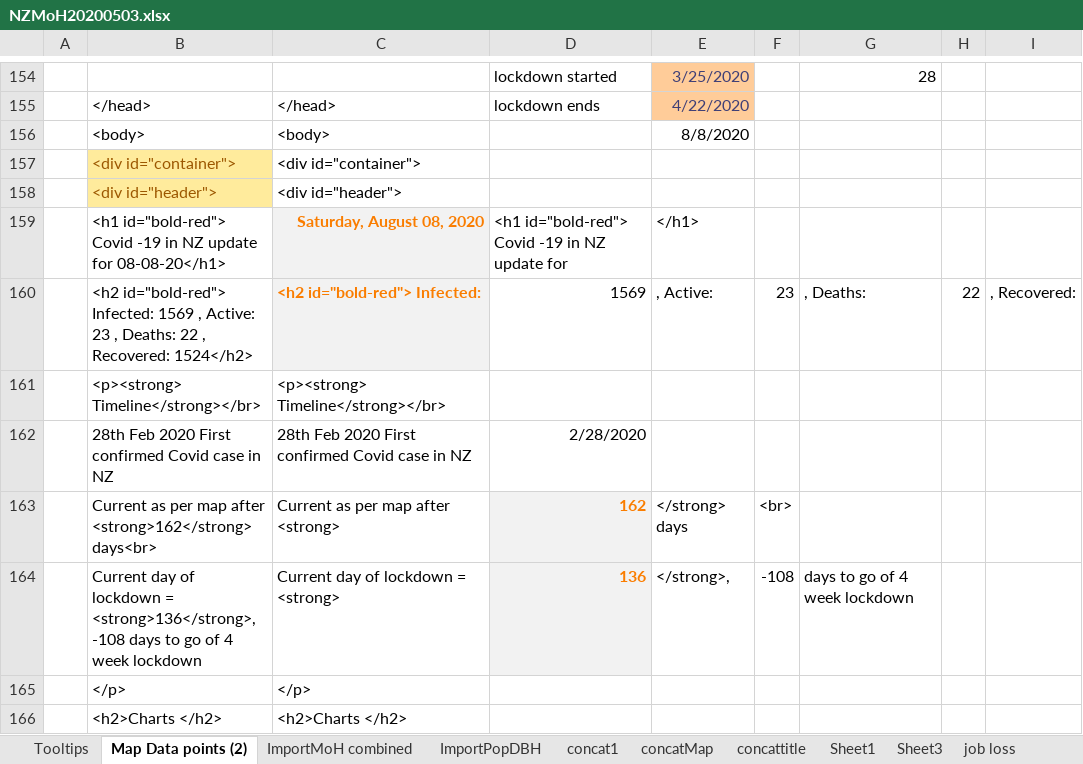
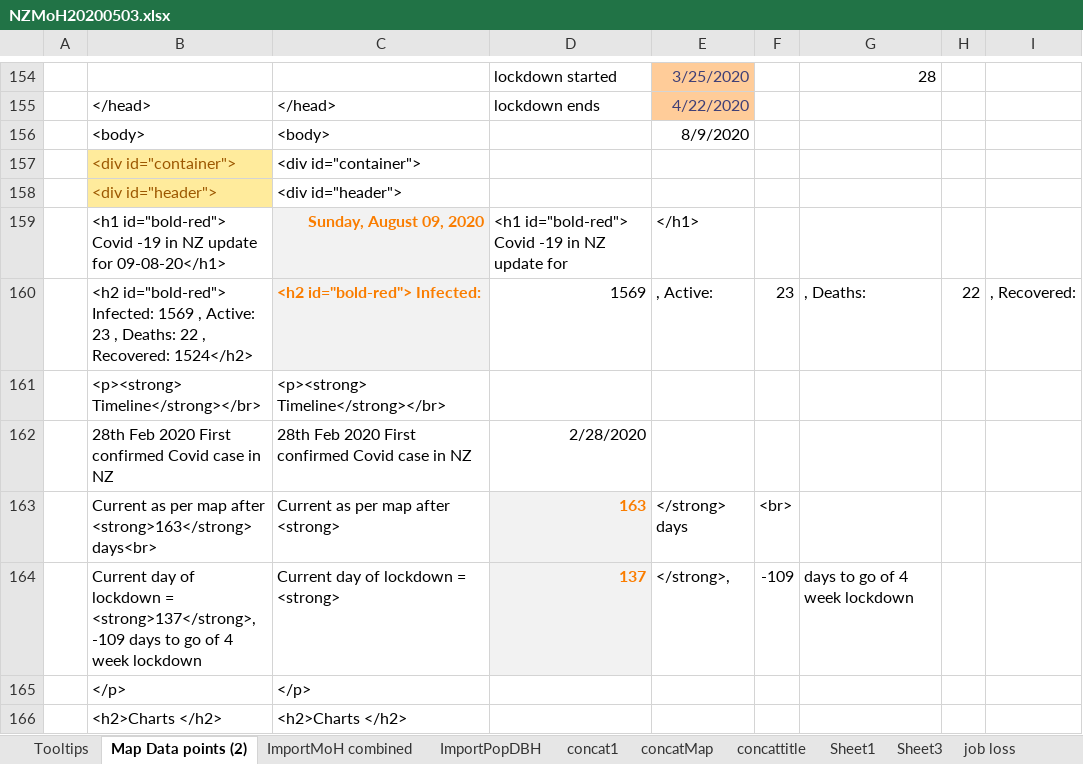
Before and after one commit to drakemax/TestGraphPage, an Excel workbook: NZMoH20200503.xlsx, sheet Map Data points (2), drawn as a sheet; only a part is shown, gaps mark what is left out; values as stored, in another font and other column widths than the file's, no borders; the diff names each change by its address in the sheet, - before the commit and + after, or states it on an @@ line.

```diff
--- a/NZMoH20200503.xlsx (sheet Map Data points (2))
+++ b/NZMoH20200503.xlsx (sheet Map Data points (2))
-E156: 8/8/2020
+E156: 8/9/2020
-B159: …update for 08-08-20</h1>
+B159: …update for 09-08-20</h1>
-C159: Saturday, August 08, 2020
+C159: Sunday, August 09, 2020
-B163: …map after <strong>162</strong> days<br>
+B163: …map after <strong>163</strong> days<br>
-D163: 162
+D163: 163
-B164: …lockdown = <strong>136</strong>, -108 days to…
+B164: …lockdown = <strong>137</strong>, -109 days to…
-D164: 136
+D164: 137
-F164: -108
+F164: -109
```
Also changed, not shown: sheet ImportMoH combined, 1 other file.
